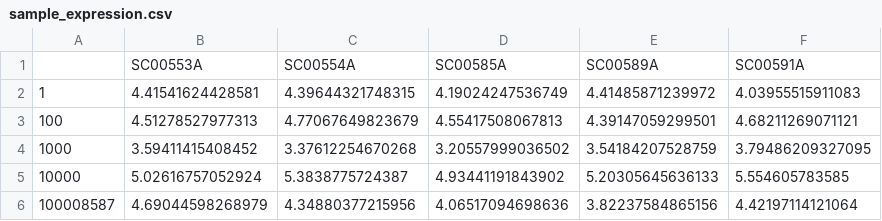
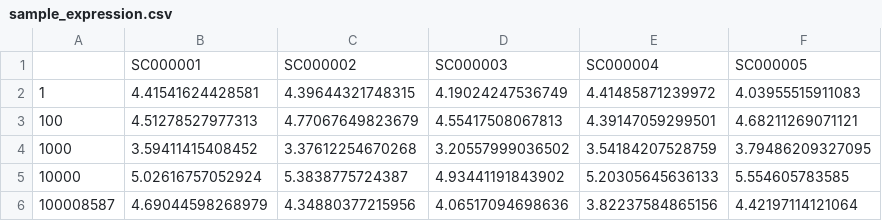
Before and after one commit to sanjaysinghrathi/SCORT-ML-Pipeline, a CSV file: Data/Validation/sample_expression.csv, drawn as a sheet; removed rows and columns are numbered as before the commit, all else as after; the diff names each change by its address in the sheet, - before the commit and + after, or states it on an @@ line.

Commit message:
Update sample_expression.csv

```diff
--- a/Data/Validation/sample_expression.csv
+++ b/Data/Validation/sample_expression.csv
-row 1:  | SC00553A | SC00554A | SC00585A | SC00589A | SC00591A
+row 1:  | SC000001 | SC000002 | SC000003 | SC000004 | SC000005
```
